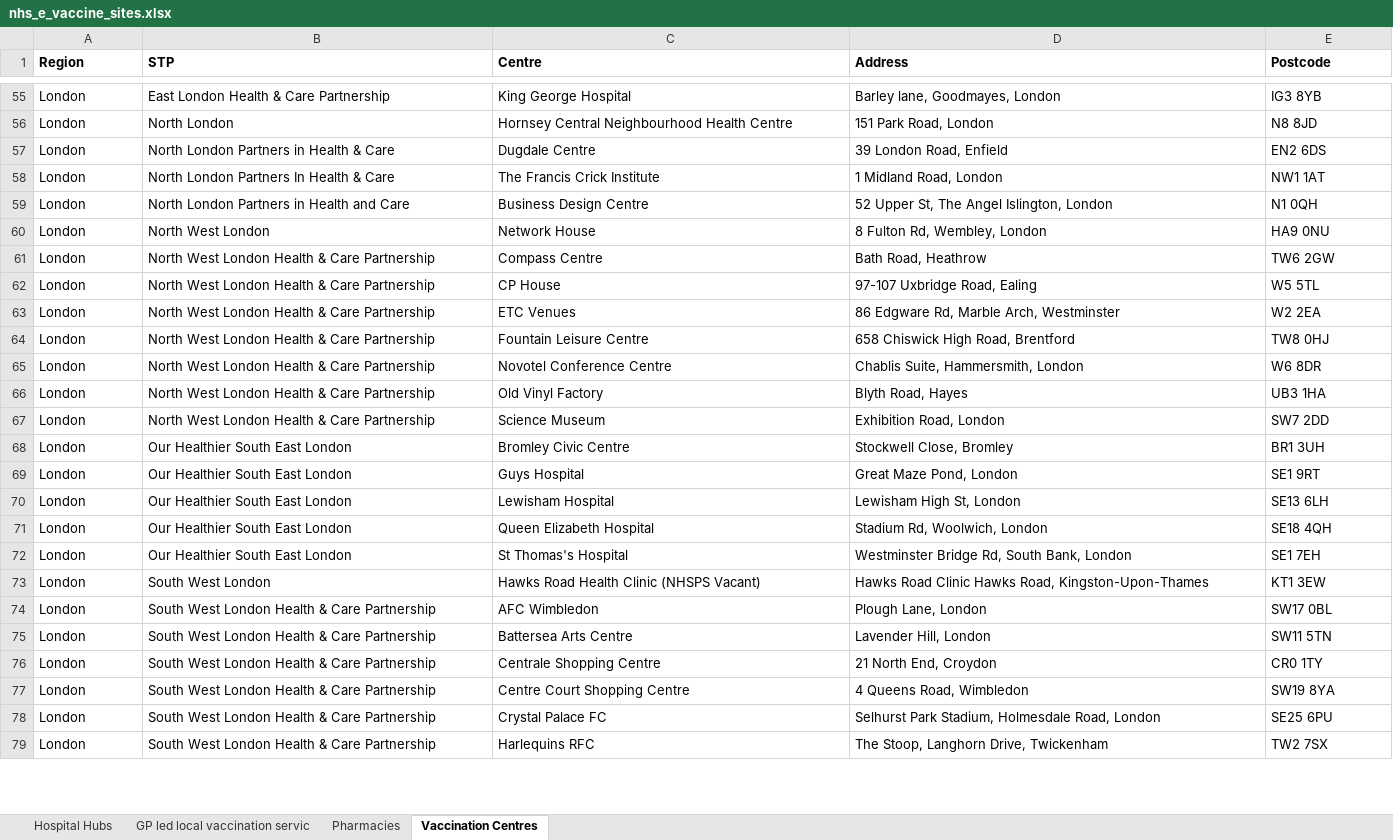
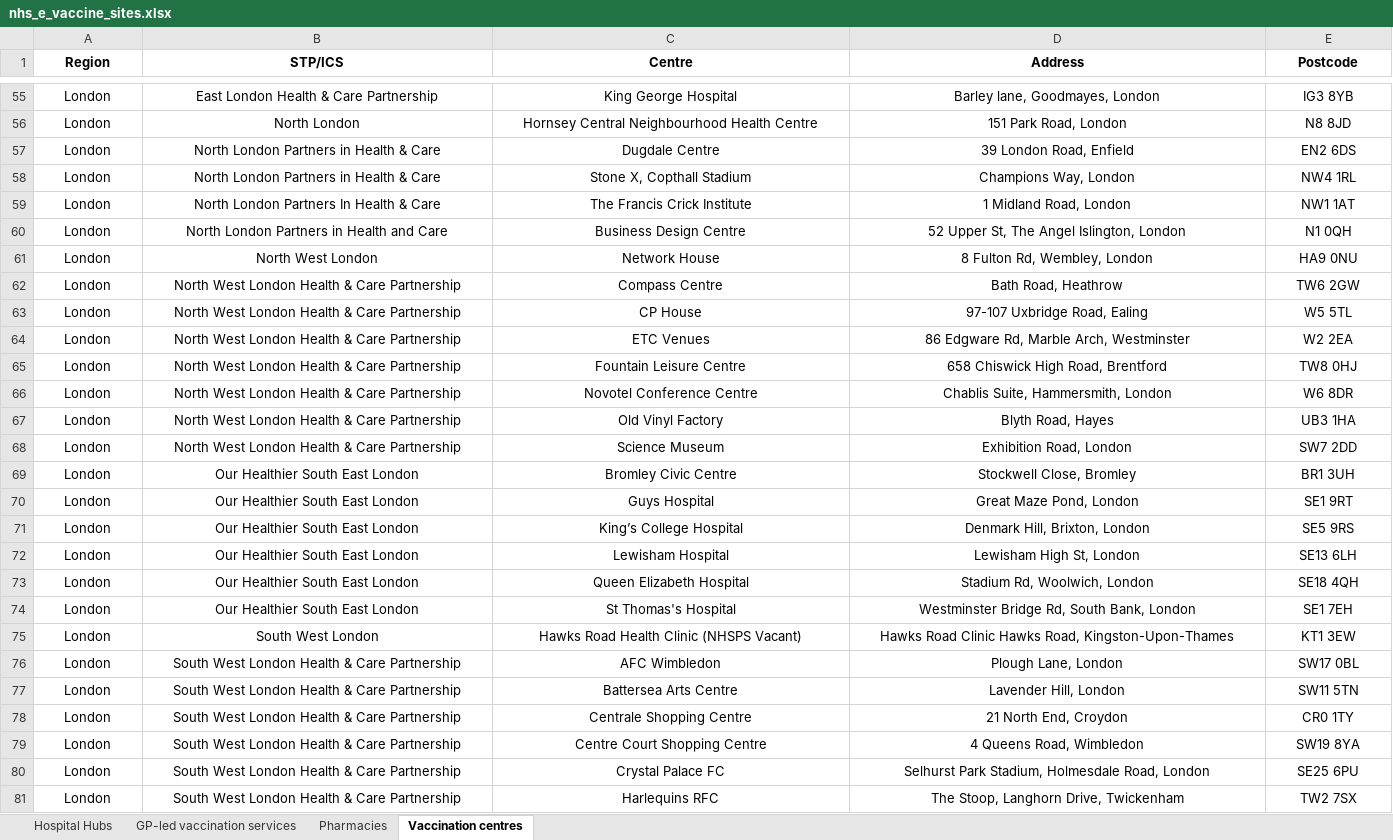
Before and after one commit to psychty/wsx_covid_datapack_public, an Excel workbook: Source files/nhs_e_vaccine_sites.xlsx, sheet Vaccination centres, drawn as a sheet; only a part is shown, gaps mark what is left out; values as stored, in another font and other column widths than the file's, no borders; conditional formats not drawn; addresses are those after the commit; the diff covers the shown part only; the diff names each change by its address in the sheet, - before the commit and + after, or states it on an @@ line.

```diff
--- a/Source files/nhs_e_vaccine_sites.xlsx (sheet Vaccination centres)
+++ b/Source files/nhs_e_vaccine_sites.xlsx (sheet Vaccination centres)
-sheet tab: GP led local vaccination servic
+sheet tab: GP-led vaccination services
-sheet tab: Vaccination Centres
+sheet tab: Vaccination centres
-A1:E57 alignment: left
+A1:E57 alignment: center
-B1: STP
+B1: STP/ICS
+row 58: London | North London Partners in Health & Care | Stone X, Copthall Stadium | Champions Way, London | NW4 1RL
-A59:E70 alignment: left
+A59:E70 alignment: center
+row 71: London | Our Healthier South East London | King’s College Hospital | Denmark Hill, Brixton, London | SE5 9RS
-A72:E81 alignment: left
+A72:E81 alignment: center
```
Also changed, not shown: cell formats elsewhere in this sheet, sheet Hospital Hubs, sheet Pharmacies, sheet GP-led vaccination services, 20 other files.
